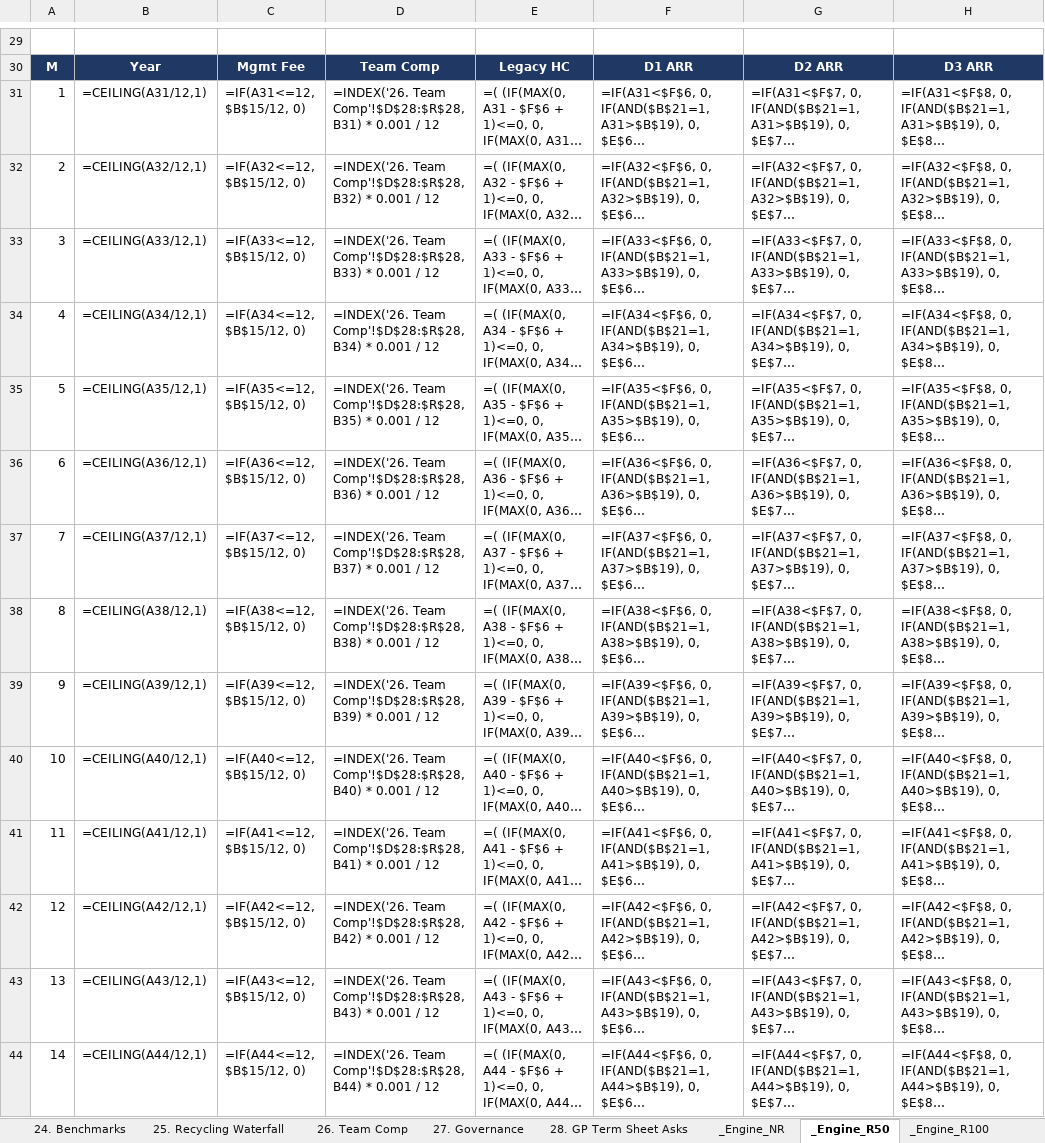
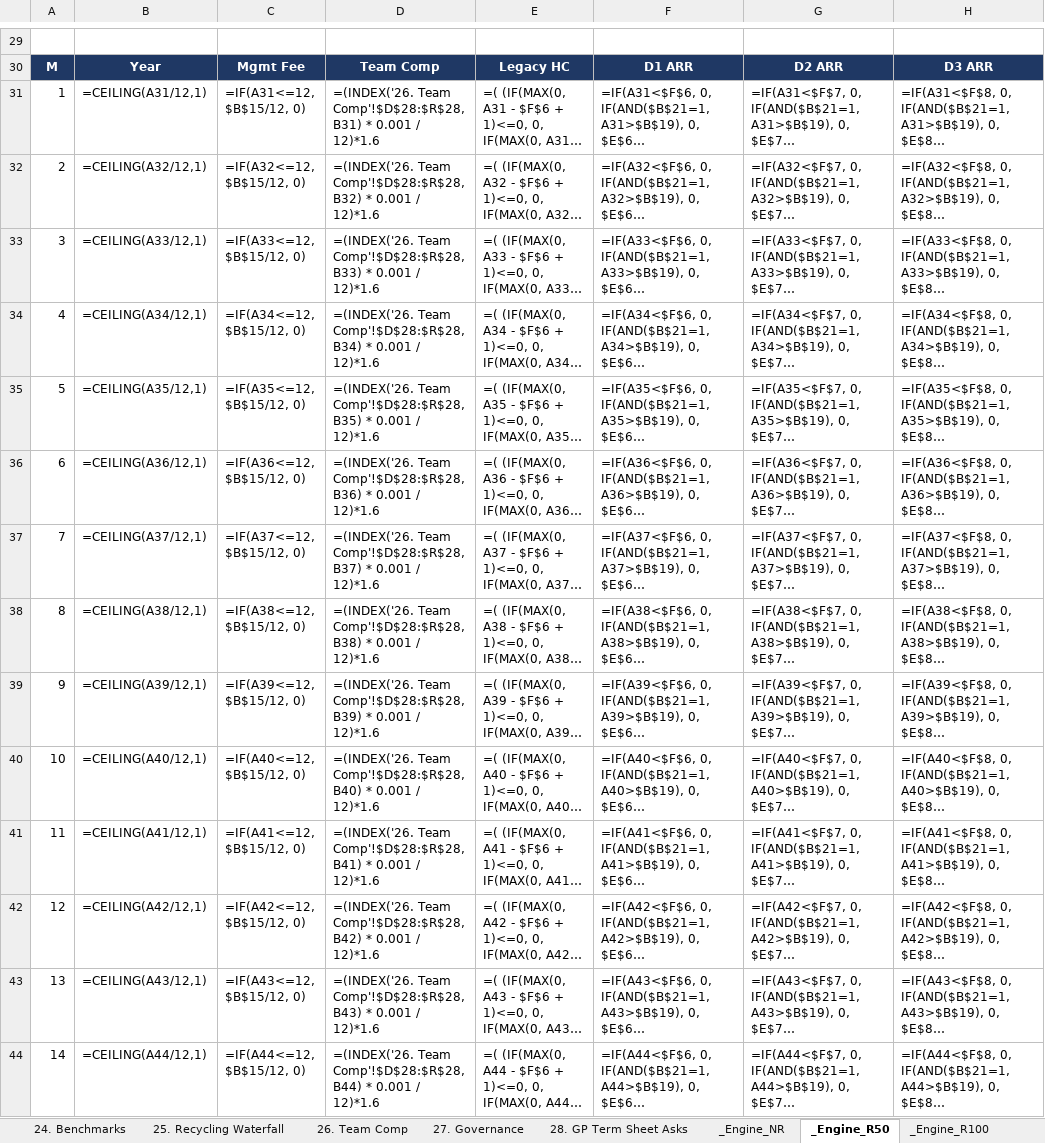
Before and after one commit to k-slow/hello-world, an Excel workbook: Press_Model_v2.xlsx, sheet _Engine_R50, drawn as a sheet; only a part is shown, gaps mark what is left out; long unchanged cells end in …; values as stored, in another font and other column widths than the file's, no borders; formulas without a stored value are shown as written; the diff covers the shown part only; the diff names each change by its address in the sheet, - before the commit and + after, or states it on an @@ line.

```diff
--- a/Press_Model_v2.xlsx (sheet _Engine_R50)
+++ b/Press_Model_v2.xlsx (sheet _Engine_R50)
-D31: =INDEX('26. Team Comp'!$D$28:$R$28, B31) * 0.001 / 12
+D31: =(INDEX('26. Team Comp'!$D$28:$R$28, B31) * 0.001 / 12)*1.6
-D32: =INDEX('26. Team Comp'!$D$28:$R$28, B32) * 0.001 / 12
+D32: =(INDEX('26. Team Comp'!$D$28:$R$28, B32) * 0.001 / 12)*1.6
-D33: =INDEX('26. Team Comp'!$D$28:$R$28, B33) * 0.001 / 12
+D33: =(INDEX('26. Team Comp'!$D$28:$R$28, B33) * 0.001 / 12)*1.6
-D34: =INDEX('26. Team Comp'!$D$28:$R$28, B34) * 0.001 / 12
+D34: =(INDEX('26. Team Comp'!$D$28:$R$28, B34) * 0.001 / 12)*1.6
-D35: =INDEX('26. Team Comp'!$D$28:$R$28, B35) * 0.001 / 12
+D35: =(INDEX('26. Team Comp'!$D$28:$R$28, B35) * 0.001 / 12)*1.6
-D36: =INDEX('26. Team Comp'!$D$28:$R$28, B36) * 0.001 / 12
+D36: =(INDEX('26. Team Comp'!$D$28:$R$28, B36) * 0.001 / 12)*1.6
-D37: =INDEX('26. Team Comp'!$D$28:$R$28, B37) * 0.001 / 12
+D37: =(INDEX('26. Team Comp'!$D$28:$R$28, B37) * 0.001 / 12)*1.6
-D38: =INDEX('26. Team Comp'!$D$28:$R$28, B38) * 0.001 / 12
+D38: =(INDEX('26. Team Comp'!$D$28:$R$28, B38) * 0.001 / 12)*1.6
-D39: =INDEX('26. Team Comp'!$D$28:$R$28, B39) * 0.001 / 12
+D39: =(INDEX('26. Team Comp'!$D$28:$R$28, B39) * 0.001 / 12)*1.6
-D40: =INDEX('26. Team Comp'!$D$28:$R$28, B40) * 0.001 / 12
+D40: =(INDEX('26. Team Comp'!$D$28:$R$28, B40) * 0.001 / 12)*1.6
-D41: =INDEX('26. Team Comp'!$D$28:$R$28, B41) * 0.001 / 12
+D41: =(INDEX('26. Team Comp'!$D$28:$R$28, B41) * 0.001 / 12)*1.6
-D42: =INDEX('26. Team Comp'!$D$28:$R$28, B42) * 0.001 / 12
+D42: =(INDEX('26. Team Comp'!$D$28:$R$28, B42) * 0.001 / 12)*1.6
-D43: =INDEX('26. Team Comp'!$D$28:$R$28, B43) * 0.001 / 12
+D43: =(INDEX('26. Team Comp'!$D$28:$R$28, B43) * 0.001 / 12)*1.6
-D44: =INDEX('26. Team Comp'!$D$28:$R$28, B44) * 0.001 / 12
+D44: =(INDEX('26. Team Comp'!$D$28:$R$28, B44) * 0.001 / 12)*1.6
```
Also changed, not shown: 184 edited cells elsewhere in this sheet, sheet 11. NDR Sensitivity, sheet 1. Press Assumptions, sheet 19. Sources & Uses.
